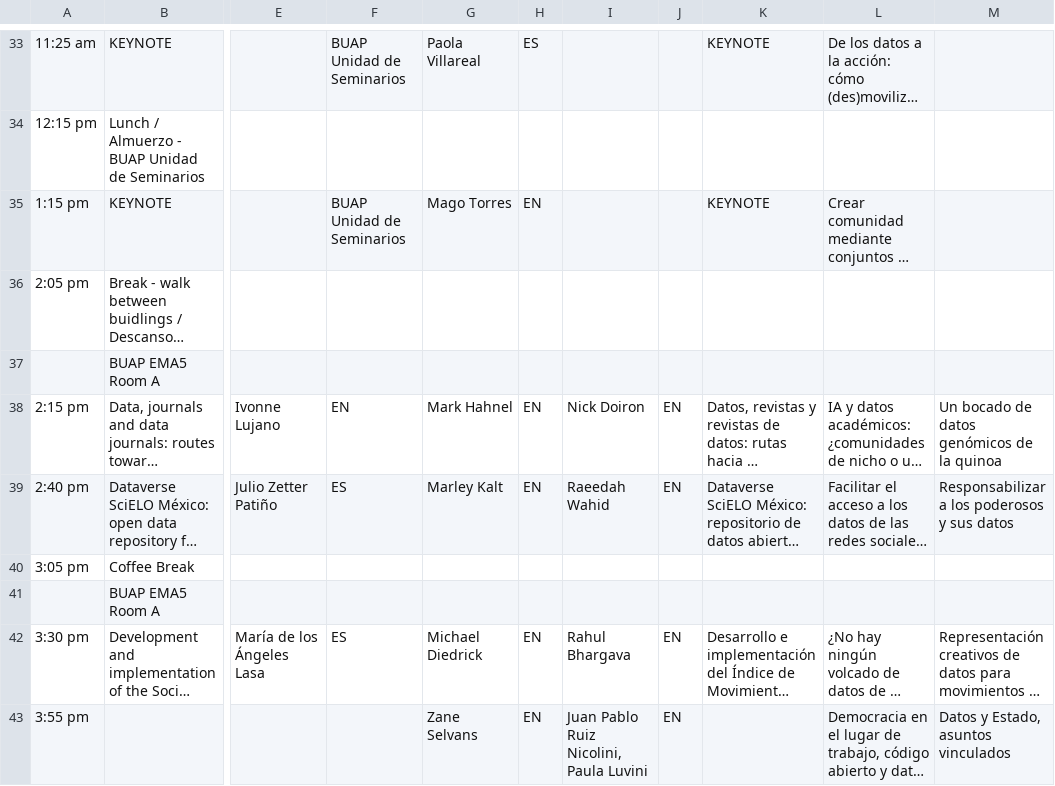
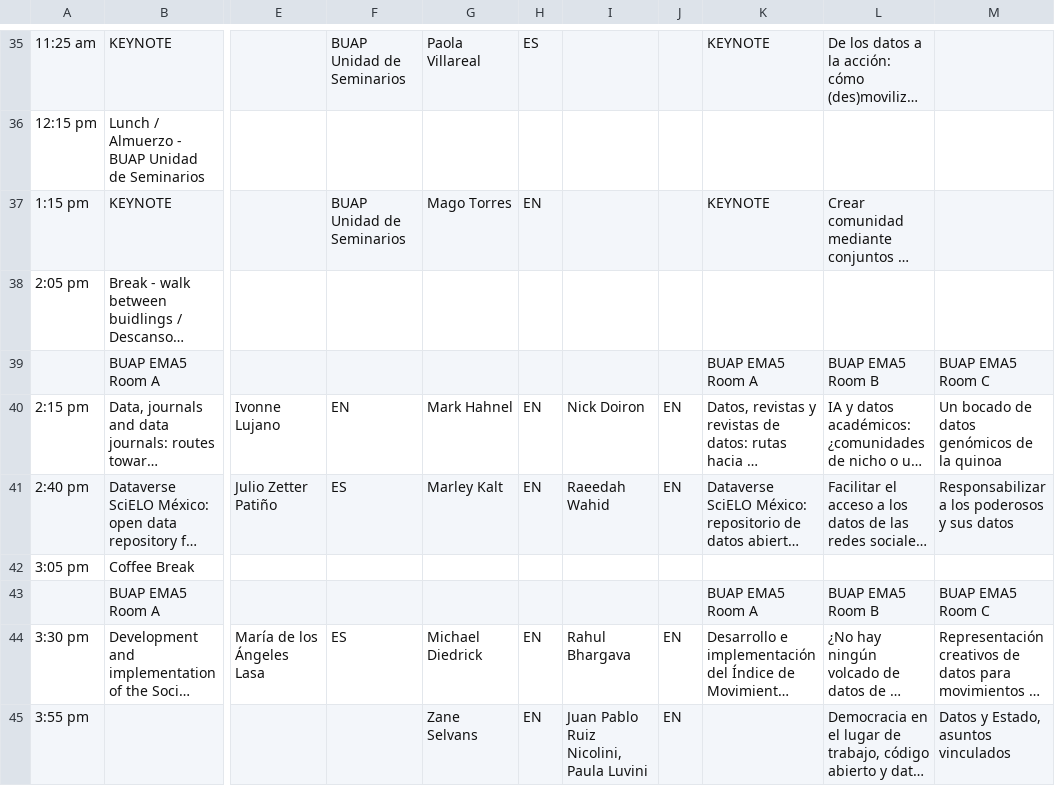
Before and after one commit to maxogden/csvconf.com, a CSV file: _data/2024_schedule.csv, drawn as a sheet; only a part is shown, gaps mark what is left out; long unchanged cells end in …; addresses are those after the commit; the diff covers the shown part only; the diff names each change by its address in the sheet, - before the commit and + after, or states it on an @@ line.

```diff
--- a/_data/2024_schedule.csv
+++ b/_data/2024_schedule.csv
-K39: (empty)
+K39: BUAP EMA5 Room A
-L39: (empty)
+L39: BUAP EMA5 Room B
-M39: (empty)
+M39: BUAP EMA5 Room C
-K43: (empty)
+K43: BUAP EMA5 Room A
-L43: (empty)
+L43: BUAP EMA5 Room B
-M43: (empty)
+M43: BUAP EMA5 Room C
```
Also changed, not shown: 2 added rows and 12 edited cells elsewhere in this file.
